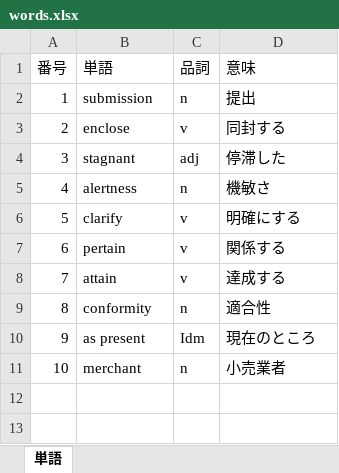
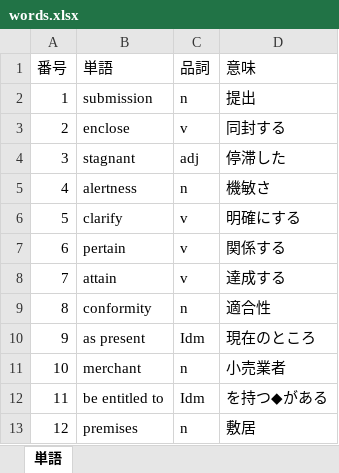
Before and after one commit to Shinichi0713/english-study, an Excel workbook: words.xlsx, sheet 単語, drawn as a sheet; values as stored, in another font and other column widths than the file's, no borders; the diff names each change by its address in the sheet, - before the commit and + after, or states it on an @@ line.

```diff
--- a/words.xlsx (sheet 単語)
+++ b/words.xlsx (sheet 単語)
+row 12: 11 | be entitled to | Idm | を持つ◆がある
+row 13: 12 | premises | n | 敷居
```
Also changed, not shown: l_r/1st.xlsx.
